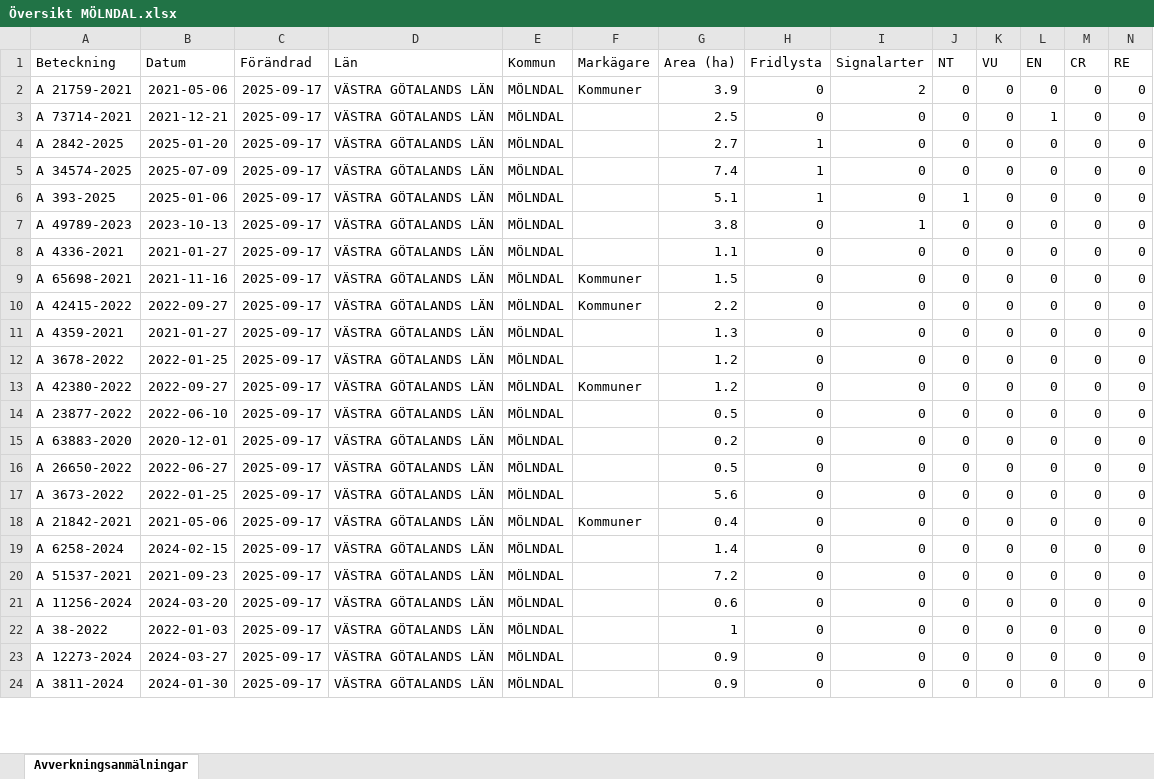
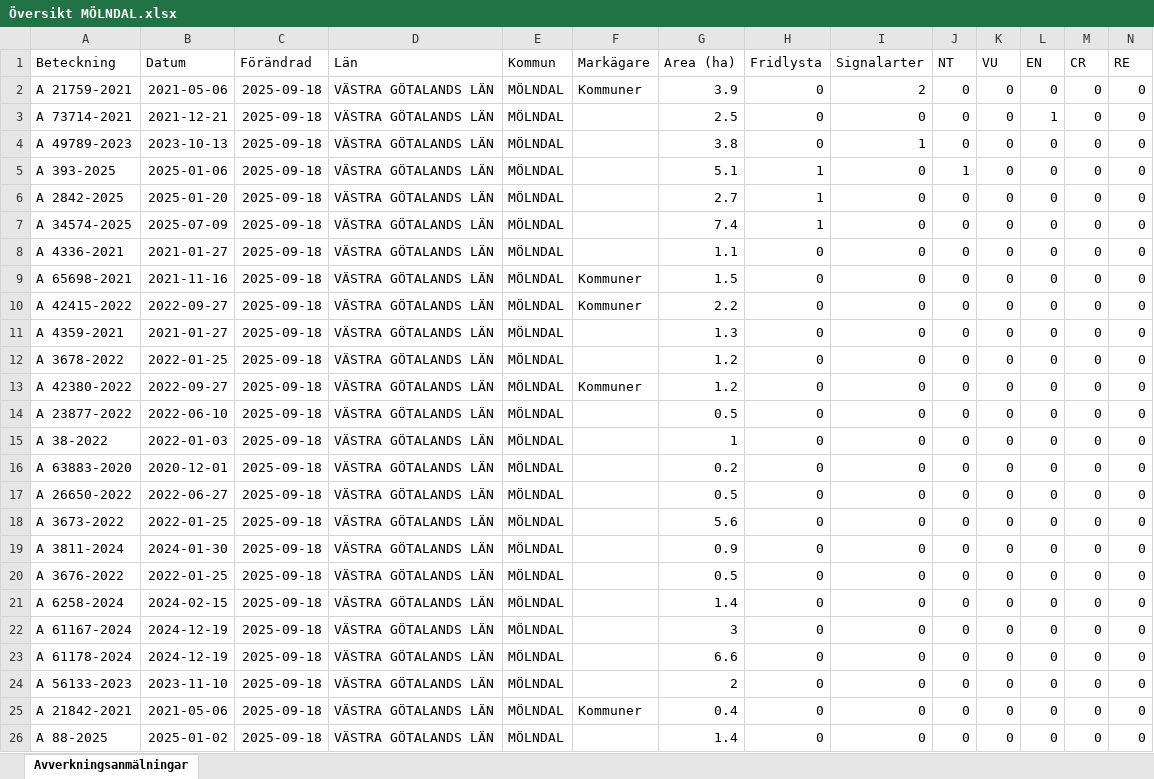
Before and after one commit to klasma/Logging_1481, an Excel workbook: Översikt MÖLNDAL.xlsx, sheet Avverkningsanmälningar, drawn as a sheet; only a part is shown; values as stored, in another font and other column widths than the file's, no borders; removed rows and columns are numbered as before the commit, all else as after; rows hold the shown columns only; the diff covers the shown part only; the diff names each change by its address in the sheet, - before the commit and + after, or states it on an @@ line.

```diff
--- a/Översikt MÖLNDAL.xlsx (sheet Avverkningsanmälningar)
+++ b/Översikt MÖLNDAL.xlsx (sheet Avverkningsanmälningar)
-C2:C3 (Förändrad): 2025-09-17
+C2:C3 (Förändrad): 2025-09-18
+row 4: A 49789-2023 | 2023-10-13 | 2025-09-18 | VÄSTRA GÖTALANDS LÄN | MÖLNDAL |  | 3.8 | 0 | 1 | 0 | 0 | 0 | 0 | 0
+row 5: A 393-2025 | 2025-01-06 | 2025-09-18 | VÄSTRA GÖTALANDS LÄN | MÖLNDAL |  | 5.1 | 1 | 0 | 1 | 0 | 0 | 0 | 0
-C6:C7 (Förändrad): 2025-09-17
+C6:C7 (Förändrad): 2025-09-18
-row 6: A 393-2025 | 2025-01-06 | 2025-09-17 | VÄSTRA GÖTALANDS LÄN | MÖLNDAL |  | 5.1 | 1 | 0 | 1 | 0 | 0 | 0 | 0
-row 7: A 49789-2023 | 2023-10-13 | 2025-09-17 | VÄSTRA GÖTALANDS LÄN | MÖLNDAL |  | 3.8 | 0 | 1 | 0 | 0 | 0 | 0 | 0
-C8:C14 (Förändrad): 2025-09-17
+C8:C14 (Förändrad): 2025-09-18
+row 15: A 38-2022 | 2022-01-03 | 2025-09-18 | VÄSTRA GÖTALANDS LÄN | MÖLNDAL |  | 1 | 0 | 0 | 0 | 0 | 0 | 0 | 0
-C16:C19 (Förändrad): 2025-09-17
+C16:C19 (Förändrad): 2025-09-18
-A19 (Beteckning): A 21842-2021
+A19 (Beteckning): A 3811-2024
-B19 (Datum): 2021-05-06
+B19 (Datum): 2024-01-30
-F19 (Markägare): Kommuner
+F19 (Markägare): (empty)
-G19 (Area (ha)): 0.4
+G19 (Area (ha)): 0.9
+row 20: A 3676-2022 | 2022-01-25 | 2025-09-18 | VÄSTRA GÖTALANDS LÄN | MÖLNDAL |  | 0.5 | 0 | 0 | 0 | 0 | 0 | 0 | 0
-C21:C26 (Förändrad): 2025-09-17
+C21:C26 (Förändrad): 2025-09-18
-A22 (Beteckning): A 51537-2021
+A22 (Beteckning): A 61167-2024
-B22 (Datum): 2021-09-23
+B22 (Datum): 2024-12-19
-G22 (Area (ha)): 7.2
+G22 (Area (ha)): 3
-A23 (Beteckning): A 11256-2024
+A23 (Beteckning): A 61178-2024
-B23 (Datum): 2024-03-20
+B23 (Datum): 2024-12-19
-G23 (Area (ha)): 0.6
+G23 (Area (ha)): 6.6
-A24 (Beteckning): A 38-2022
+A24 (Beteckning): A 56133-2023
-B24 (Datum): 2022-01-03
+B24 (Datum): 2023-11-10
-G24 (Area (ha)): 1
+G24 (Area (ha)): 2
-A25 (Beteckning): A 12273-2024
+A25 (Beteckning): A 21842-2021
-B25 (Datum): 2024-03-27
+B25 (Datum): 2021-05-06
-F25 (Markägare): (empty)
+F25 (Markägare): Kommuner
-G25 (Area (ha)): 0.9
+G25 (Area (ha)): 0.4
-A26 (Beteckning): A 3811-2024
+A26 (Beteckning): A 88-2025
-B26 (Datum): 2024-01-30
+B26 (Datum): 2025-01-02
-G26 (Area (ha)): 0.9
+G26 (Area (ha)): 1.4
```
Also changed, not shown: 2 removed rows and 73 edited cells elsewhere in this sheet, artfynd/A 21759-2021 artfynd.xlsx, artfynd/A 34574-2025 artfynd.xlsx, 31 other files.
